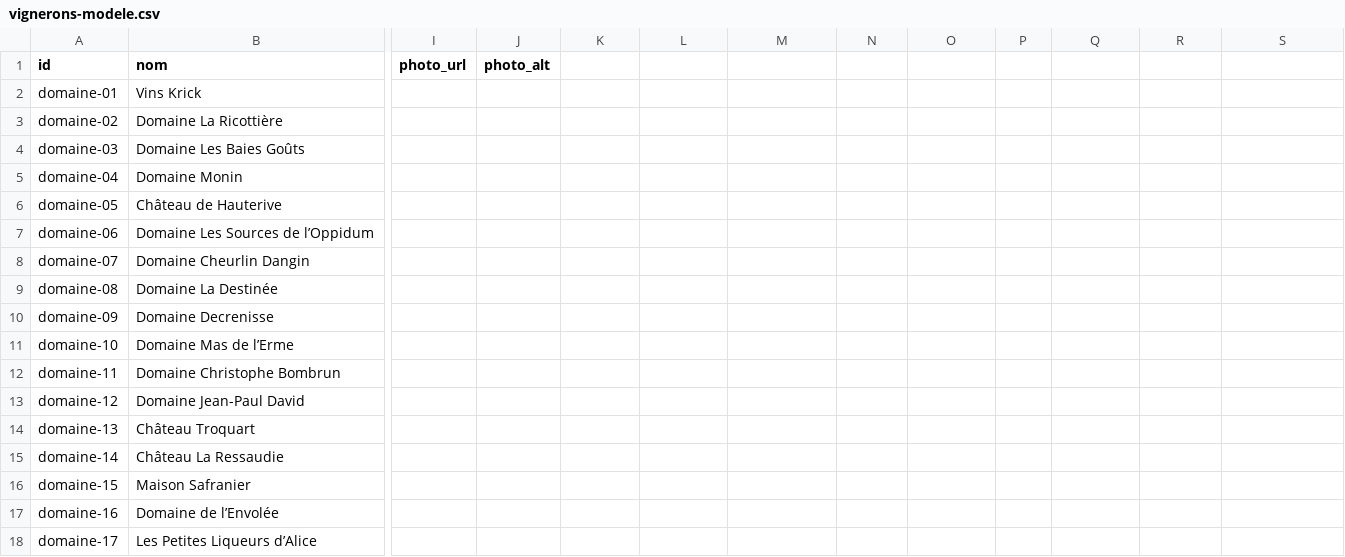
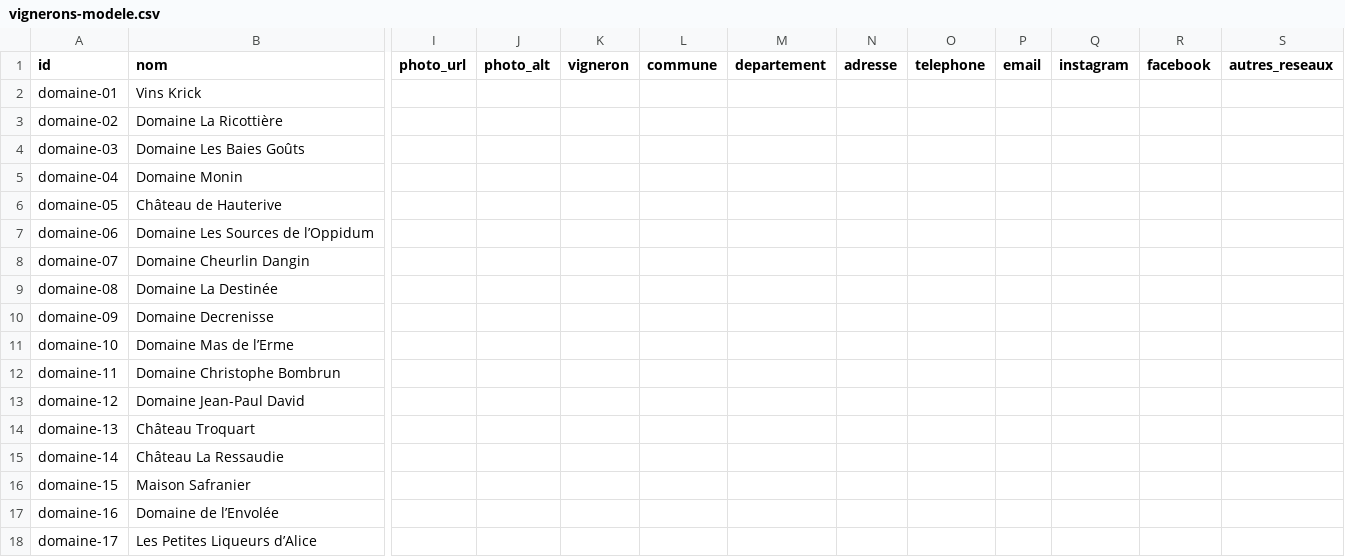
Before and after one commit to camillepellet-ctrl/terra-desiderius-site, a CSV file: docs/google-sites/vignerons-modele.csv, drawn as a sheet; only a part is shown, gaps mark what is left out; the diff names each change by its address in the sheet, - before the commit and + after, or states it on an @@ line.

```diff
--- a/docs/google-sites/vignerons-modele.csv
+++ b/docs/google-sites/vignerons-modele.csv
-K1: (empty)
+K1: vigneron
-L1: (empty)
+L1: commune
-M1: (empty)
+M1: departement
-N1: (empty)
+N1: adresse
-O1: (empty)
+O1: telephone
-P1: (empty)
+P1: email
-Q1: (empty)
+Q1: instagram
-R1: (empty)
+R1: facebook
-S1: (empty)
+S1: autres_reseaux
```
Also changed, not shown: 11 other files.
